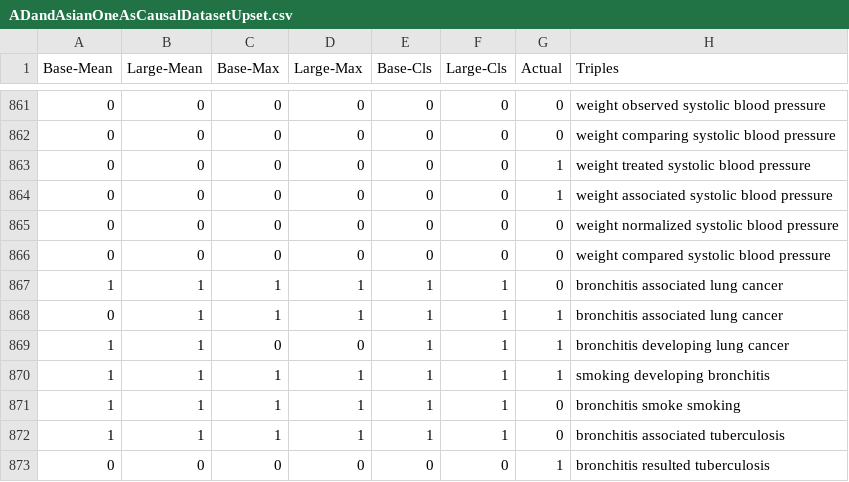
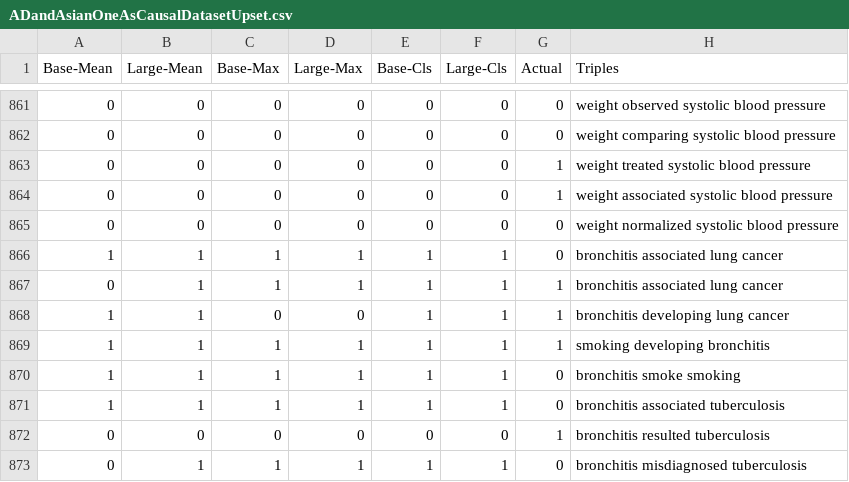
Before and after one commit to Musarratpcr/CausalityDetection, a CSV file: Revision1/ADandAsianOneAsCausalDatasetUpset.csv, drawn as a sheet; only a part is shown, gaps mark what is left out; the shorter side is filled out with more unchanged rows.

Commit message:
Add files via upload

```diff
--- a/Revision1/ADandAsianOneAsCausalDatasetUpset.csv
+++ b/Revision1/ADandAsianOneAsCausalDatasetUpset.csv
@@ -865,3 +865,2 @@ Base-Mean;Large-Mean;Base-Max;Large-Max;Base-Cls;Large-Cls;Actual;Triples
 0;0;0;0;0;0;0;weight normalized systolic blood pressure
-0;0;0;0;0;0;0;weight compared systolic blood pressure
 1;1;1;1;1;1;0;bronchitis associated lung cancer
```
